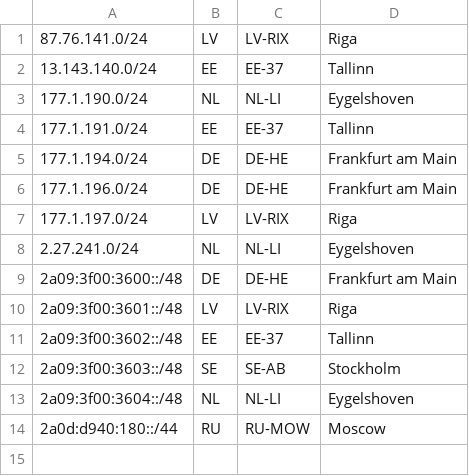
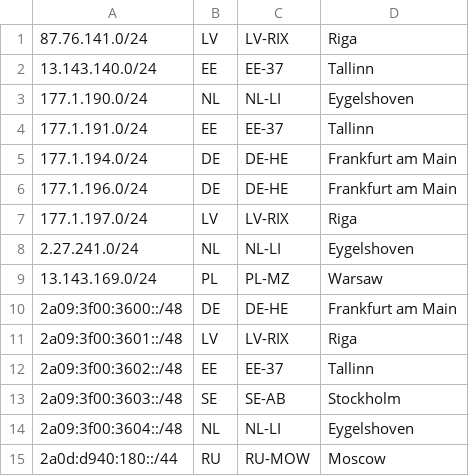
Before and after one commit to mishkatik/ascl.sh, a CSV file: geofeed.csv, drawn as a sheet; the diff names each change by its address in the sheet, - before the commit and + after, or states it on an @@ line.

Commit message:
chore: add geofeed entry for Warsaw, PL

```diff
--- a/geofeed.csv
+++ b/geofeed.csv
+row 9: 13.143.169.0/24 | PL | PL-MZ | Warsaw
```
